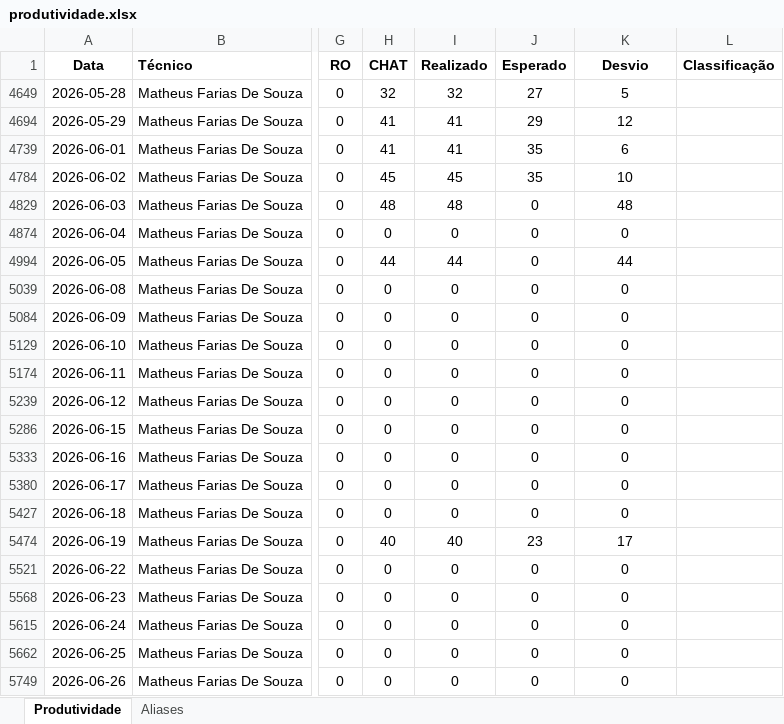
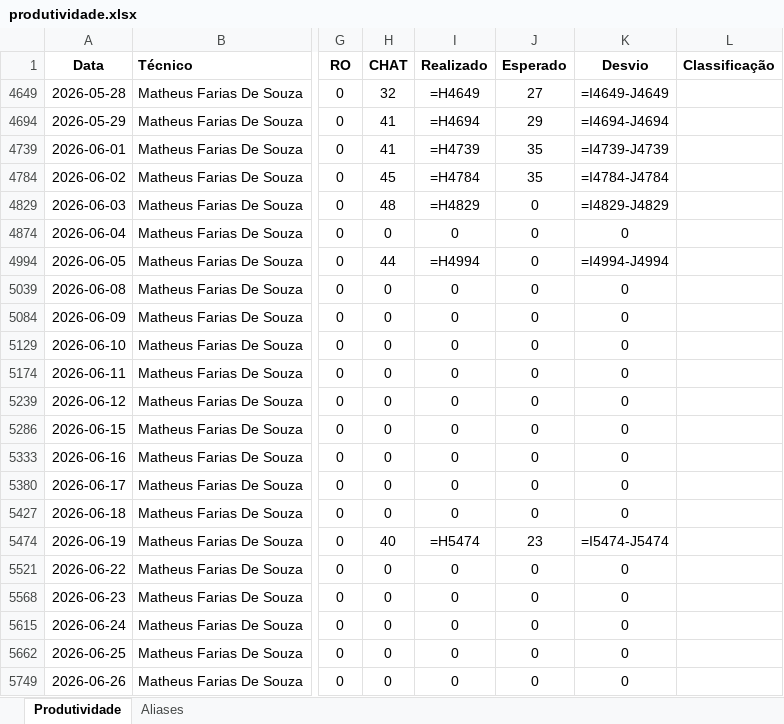
Before and after one commit to supervisaofolha-cmyk/painel-produtividade, an Excel workbook: produtividade.xlsx, sheet Produtividade, drawn as a sheet; only a part is shown, gaps mark what is left out; values as stored, in another font and other column widths than the file's, no borders; formulas without a stored value are shown as written; the diff names each change by its address in the sheet, - before the commit and + after, or states it on an @@ line.

```diff
--- a/produtividade.xlsx (sheet Produtividade)
+++ b/produtividade.xlsx (sheet Produtividade)
-I4649 (Realizado): 32
+I4649 (Realizado): =H4649
-K4649 (Desvio): 5
+K4649 (Desvio): =I4649-J4649
-I4694 (Realizado): 41
+I4694 (Realizado): =H4694
-K4694 (Desvio): 12
+K4694 (Desvio): =I4694-J4694
-I4739 (Realizado): 41
+I4739 (Realizado): =H4739
-K4739 (Desvio): 6
+K4739 (Desvio): =I4739-J4739
-I4784 (Realizado): 45
+I4784 (Realizado): =H4784
-K4784 (Desvio): 10
+K4784 (Desvio): =I4784-J4784
-I4829 (Realizado): 48
+I4829 (Realizado): =H4829
-K4829 (Desvio): 48
+K4829 (Desvio): =I4829-J4829
-I4994 (Realizado): 44
+I4994 (Realizado): =H4994
-K4994 (Desvio): 44
+K4994 (Desvio): =I4994-J4994
-I5474 (Realizado): 40
+I5474 (Realizado): =H5474
-K5474 (Desvio): 17
+K5474 (Desvio): =I5474-J5474
```
Also changed, not shown: formulas that keep their value, produtividade_backup.xlsx, 1 other file.
